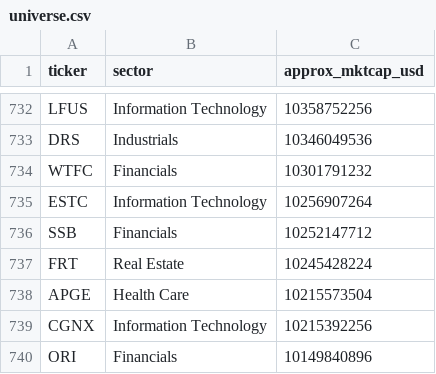
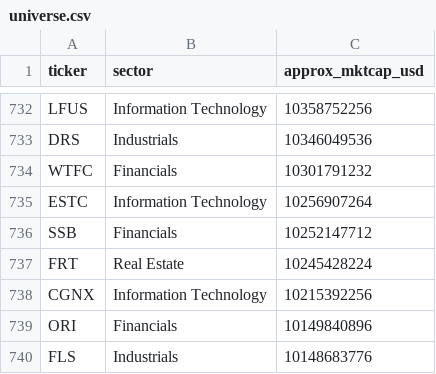
Before and after one commit to asfbsn/aria-trading-automation, a CSV file: data/universe.csv, drawn as a sheet; only a part is shown, gaps mark what is left out; the shorter side is filled out with more unchanged rows.

```diff
--- a/data/universe.csv
+++ b/data/universe.csv
@@ -737,3 +737,2 @@ SSB,Financials,10252147712
 FRT,Real Estate,10245428224
-APGE,Health Care,10215573504
 CGNX,Information Technology,10215392256
```
Also changed, not shown: 1 other file.
